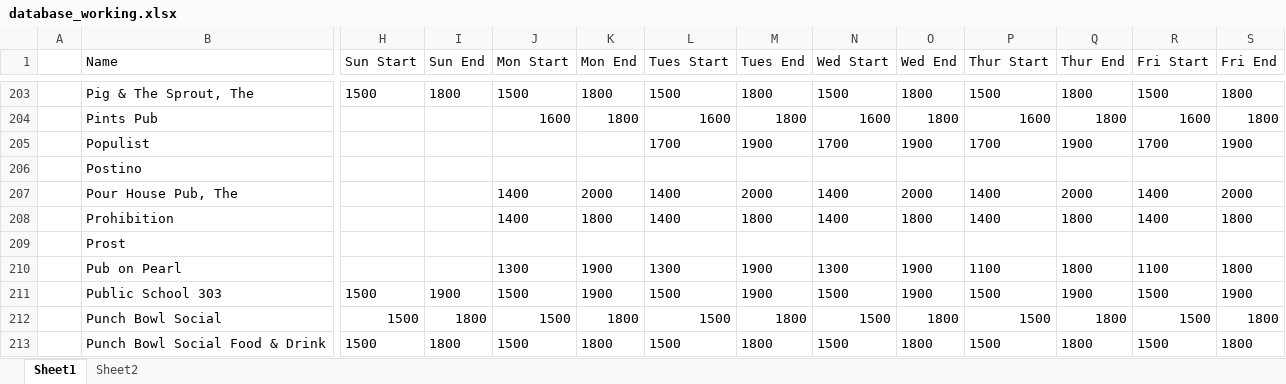
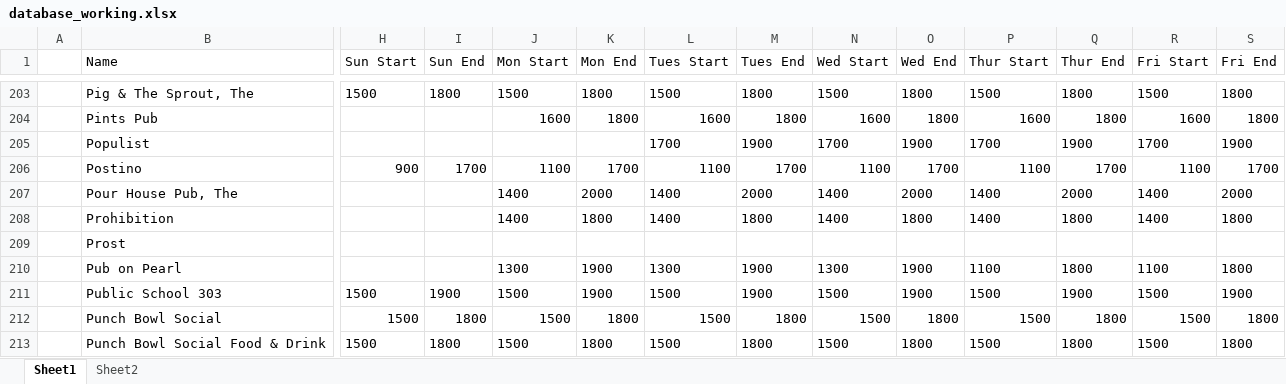
Before and after one commit to christian-lorange/hh_denver, an Excel workbook: database_working.xlsx, sheet Sheet1, drawn as a sheet; only a part is shown, gaps mark what is left out; values as stored, in another font and other column widths than the file's, no borders; the diff covers the shown part only; the diff names each change by its address in the sheet, - before the commit and + after, or states it on an @@ line.

```diff
--- a/database_working.xlsx (sheet Sheet1)
+++ b/database_working.xlsx (sheet Sheet1)
-H206 (Sun Start): (empty)
+H206 (Sun Start): 900
-I206 (Sun End): (empty)
+I206 (Sun End): 1700
-J206 (Mon Start): (empty)
+J206 (Mon Start): 1100
-K206 (Mon End): (empty)
+K206 (Mon End): 1700
-L206 (Tues Start): (empty)
+L206 (Tues Start): 1100
-M206 (Tues End): (empty)
+M206 (Tues End): 1700
-N206 (Wed Start): (empty)
+N206 (Wed Start): 1100
-O206 (Wed End): (empty)
+O206 (Wed End): 1700
-P206 (Thur Start): (empty)
+P206 (Thur Start): 1100
-Q206 (Thur End): (empty)
+Q206 (Thur End): 1700
-R206 (Fri Start): (empty)
+R206 (Fri Start): 1100
-S206 (Fri End): (empty)
+S206 (Fri End): 1700
```
Also changed, not shown: 29 edited cells elsewhere in this sheet, 9 other files.
